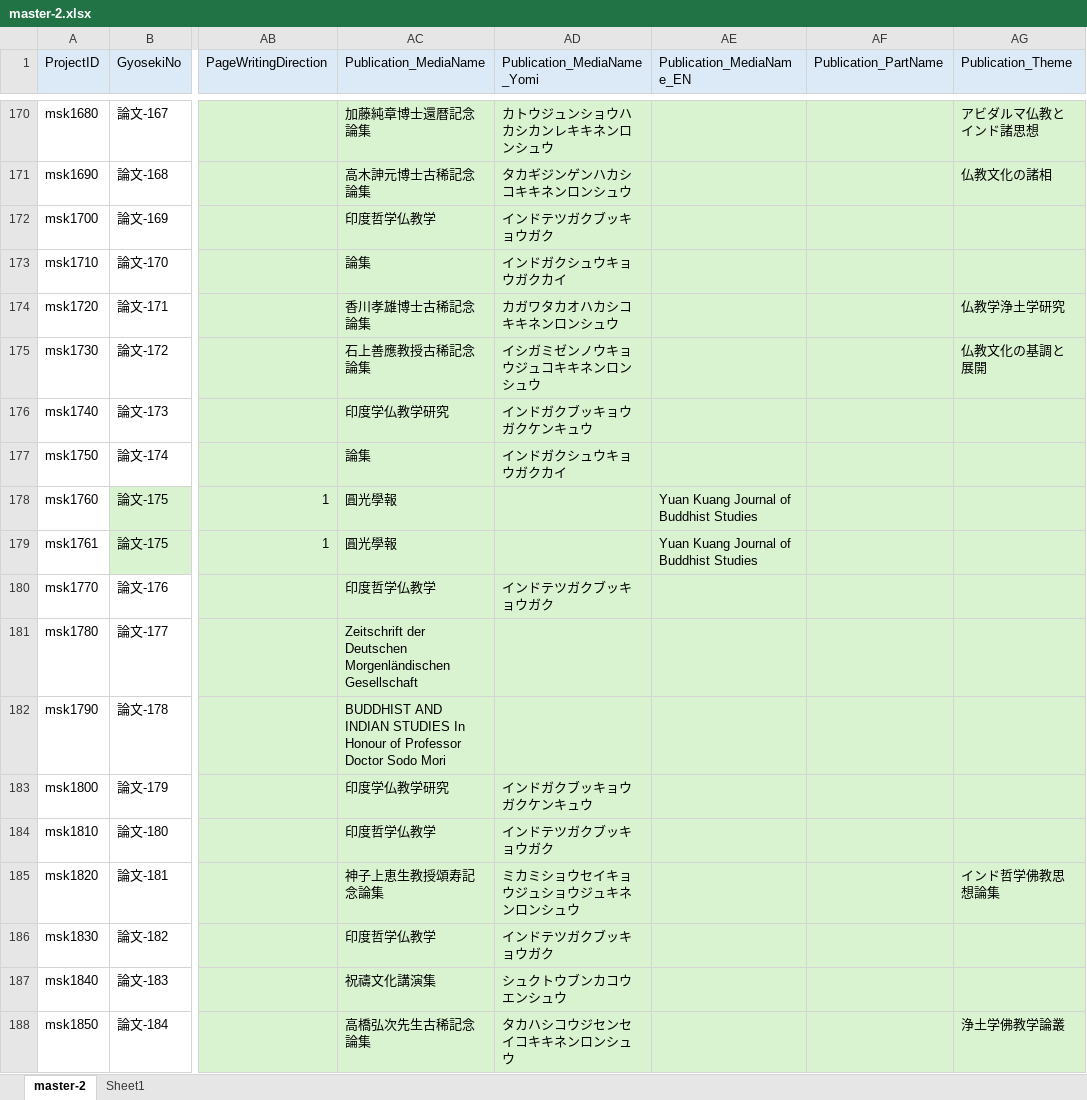
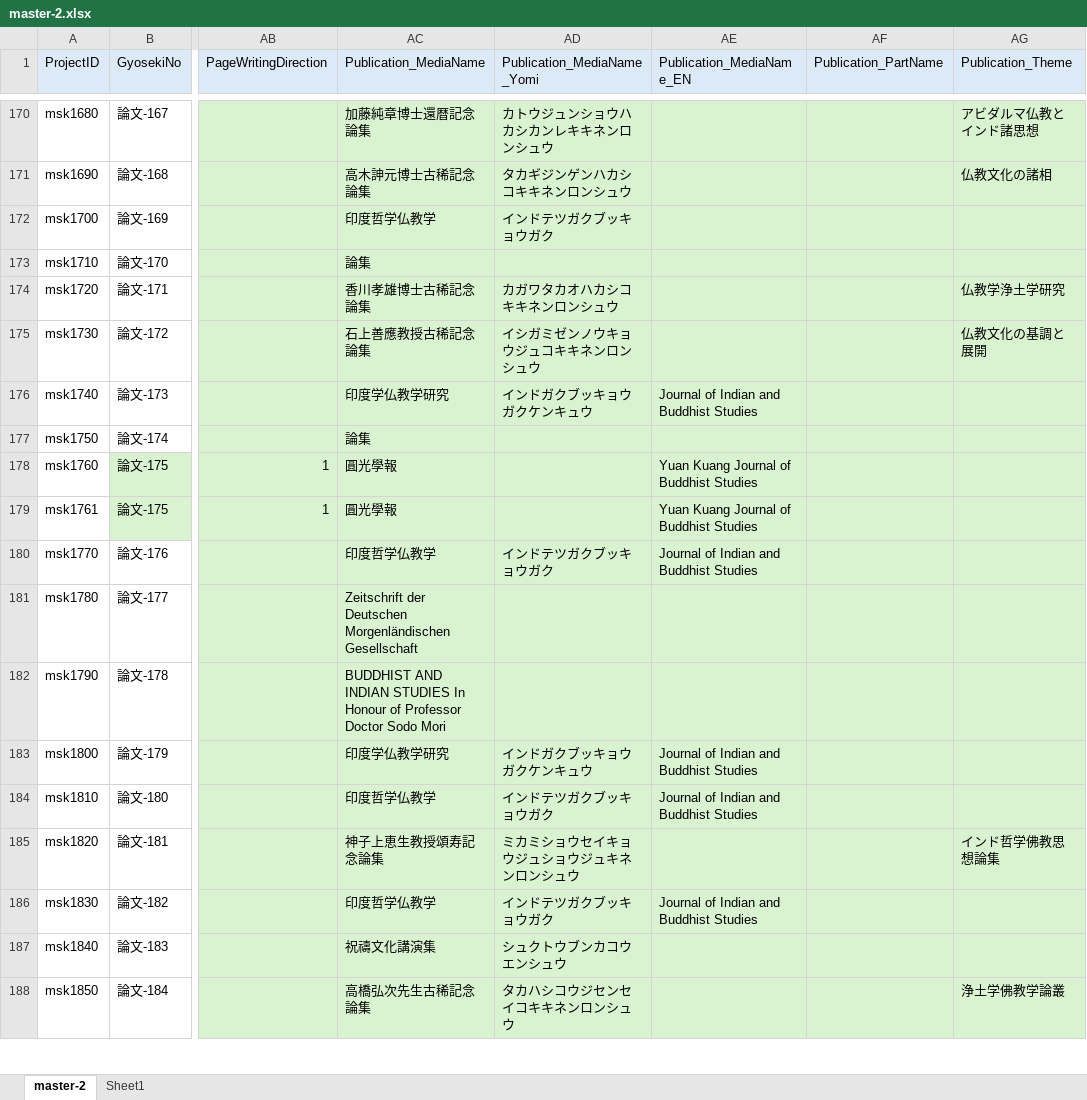
Before and after one commit to murakami-shinkan/works, an Excel workbook: data/master-2.xlsx, sheet master-2, drawn as a sheet; only a part is shown, gaps mark what is left out; values as stored, in another font and other column widths than the file's, no borders; the diff covers the shown part only; the diff names each change by its address in the sheet, - before the commit and + after, or states it on an @@ line.

```diff
--- a/data/master-2.xlsx (sheet master-2)
+++ b/data/master-2.xlsx (sheet master-2)
-AD173 (Publication_MediaName_Yomi): インドガクシュウキョウガクカイ
+AD173 (Publication_MediaName_Yomi): (empty)
-AE176 (Publication_MediaName_EN): (empty)
+AE176 (Publication_MediaName_EN): Journal of Indian and Buddhist Studies
-AD177 (Publication_MediaName_Yomi): インドガクシュウキョウガクカイ
+AD177 (Publication_MediaName_Yomi): (empty)
-AE180 (Publication_MediaName_EN): (empty)
+AE180 (Publication_MediaName_EN): Journal of Indian and Buddhist Studies
-AE183:AE184 (Publication_MediaName_EN): (empty)
+AE183:AE184 (Publication_MediaName_EN): Journal of Indian and Buddhist Studies
-AE186 (Publication_MediaName_EN): (empty)
+AE186 (Publication_MediaName_EN): Journal of Indian and Buddhist Studies
```
Also changed, not shown: 63 edited cells elsewhere in this sheet, 1 other file.
